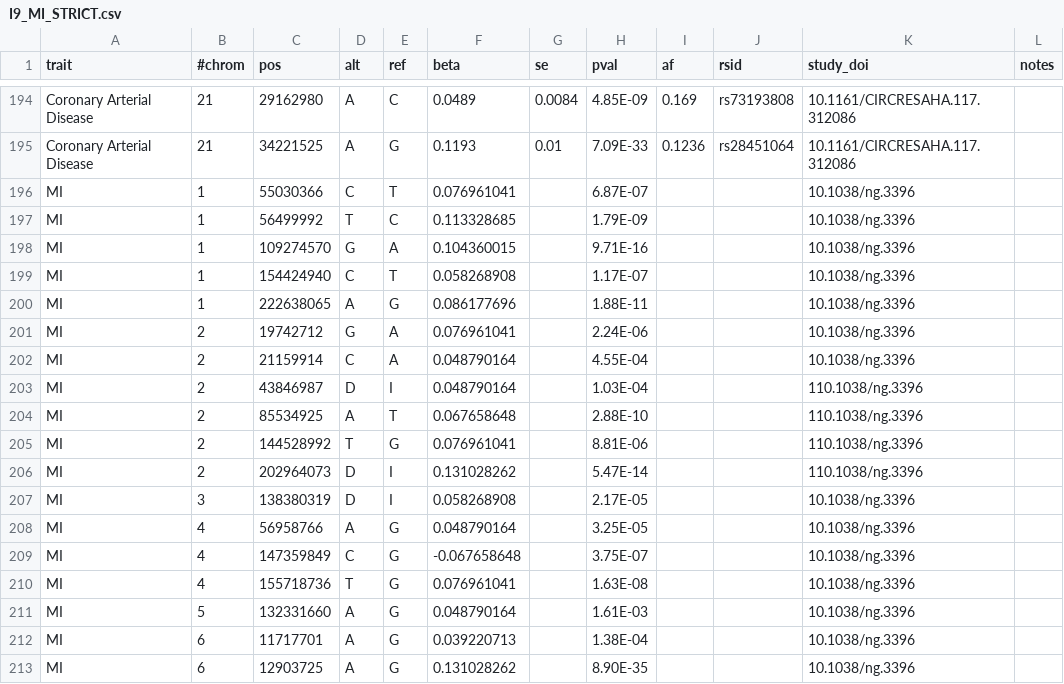
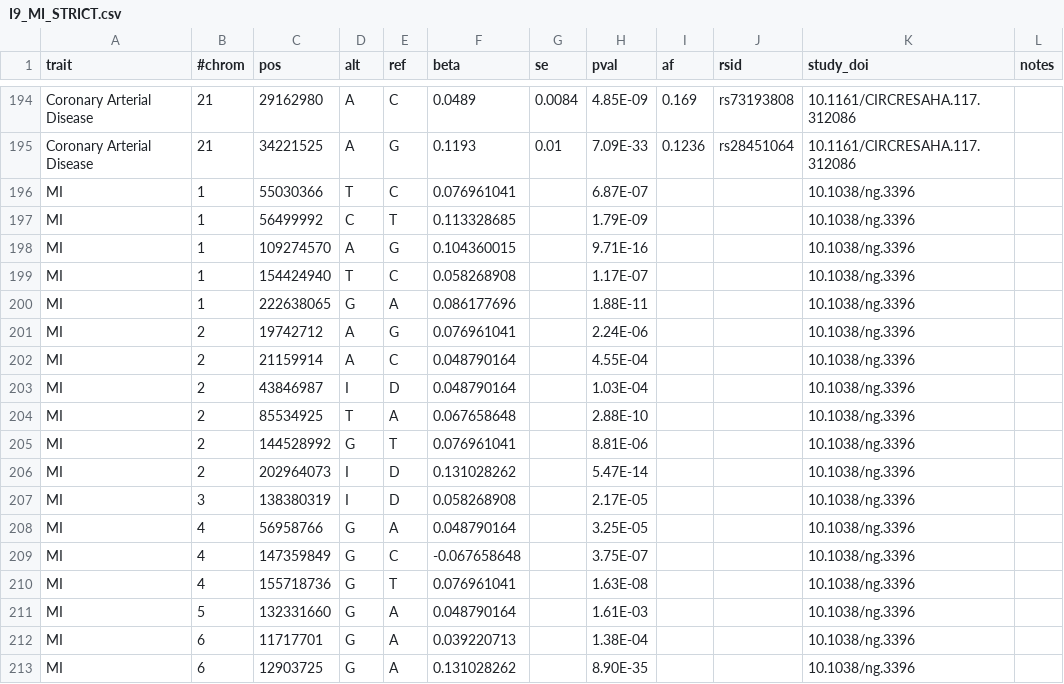
Before and after one commit to FINNGEN/betamatch-ext-data, a CSV file: data/I9_MI_STRICT.csv, drawn as a sheet; only a part is shown, gaps mark what is left out; the diff covers the shown part only.

Commit message:
swapping ref and alt (in order)

```diff
--- a/data/I9_MI_STRICT.csv
+++ b/data/I9_MI_STRICT.csv
@@ -195,19 +195,19 @@ Coronary Arterial Disease	21	29162980	A	C	0.0489	0.0084	4.85E-09	0.169	rs7319380
 Coronary Arterial Disease	21	34221525	A	G	0.1193	0.01	7.09E-33	0.1236	rs28451064	10.1161/CIRCRESAHA.117.312086	
-MI	1	55030366	C	T	0.076961041		6.87E-07			10.1038/ng.3396	
-MI	1	56499992	T	C	0.113328685		1.79E-09			10.1038/ng.3396	
-MI	1	109274570	G	A	0.104360015		9.71E-16			10.1038/ng.3396	
-MI	1	154424940	C	T	0.058268908		1.17E-07			10.1038/ng.3396	
-MI	1	222638065	A	G	0.086177696		1.88E-11			10.1038/ng.3396	
-MI	2	19742712	G	A	0.076961041		2.24E-06			10.1038/ng.3396	
-MI	2	21159914	C	A	0.048790164		4.55E-04			10.1038/ng.3396	
-MI	2	43846987	D	I	0.048790164		1.03E-04			110.1038/ng.3396	
-MI	2	85534925	A	T	0.067658648		2.88E-10			110.1038/ng.3396	
-MI	2	144528992	T	G	0.076961041		8.81E-06			110.1038/ng.3396	
-MI	2	202964073	D	I	0.131028262		5.47E-14			110.1038/ng.3396	
-MI	3	138380319	D	I	0.058268908		2.17E-05			10.1038/ng.3396	
-MI	4	56958766	A	G	0.048790164		3.25E-05			10.1038/ng.3396	
-MI	4	147359849	C	G	-0.067658648		3.75E-07			10.1038/ng.3396	
-MI	4	155718736	T	G	0.076961041		1.63E-08			10.1038/ng.3396	
-MI	5	132331660	A	G	0.048790164		1.61E-03			10.1038/ng.3396	
-MI	6	11717701	A	G	0.039220713		1.38E-04			10.1038/ng.3396	
-MI	6	12903725	A	G	0.131028262		8.90E-35			10.1038/ng.3396	
+MI	1	55030366	T	C	0.076961041		6.87E-07			10.1038/ng.3396	
+MI	1	56499992	C	T	0.113328685		1.79E-09			10.1038/ng.3396	
+MI	1	109274570	A	G	0.104360015		9.71E-16			10.1038/ng.3396	
+MI	1	154424940	T	C	0.058268908		1.17E-07			10.1038/ng.3396	
+MI	1	222638065	G	A	0.086177696		1.88E-11			10.1038/ng.3396	
+MI	2	19742712	A	G	0.076961041		2.24E-06			10.1038/ng.3396	
+MI	2	21159914	A	C	0.048790164		4.55E-04			10.1038/ng.3396	
+MI	2	43846987	I	D	0.048790164		1.03E-04			10.1038/ng.3396	
+MI	2	85534925	T	A	0.067658648		2.88E-10			10.1038/ng.3396	
+MI	2	144528992	G	T	0.076961041		8.81E-06			10.1038/ng.3396	
+MI	2	202964073	I	D	0.131028262		5.47E-14			10.1038/ng.3396	
+MI	3	138380319	I	D	0.058268908		2.17E-05			10.1038/ng.3396	
+MI	4	56958766	G	A	0.048790164		3.25E-05			10.1038/ng.3396	
+MI	4	147359849	G	C	-0.067658648		3.75E-07			10.1038/ng.3396	
+MI	4	155718736	G	T	0.076961041		1.63E-08			10.1038/ng.3396	
+MI	5	132331660	G	A	0.048790164		1.61E-03			10.1038/ng.3396	
+MI	6	11717701	G	A	0.039220713		1.38E-04			10.1038/ng.3396	
+MI	6	12903725	G	A	0.131028262		8.90E-35			10.1038/ng.3396	
```
Also changed, not shown: 76 edited cells elsewhere in this file.
